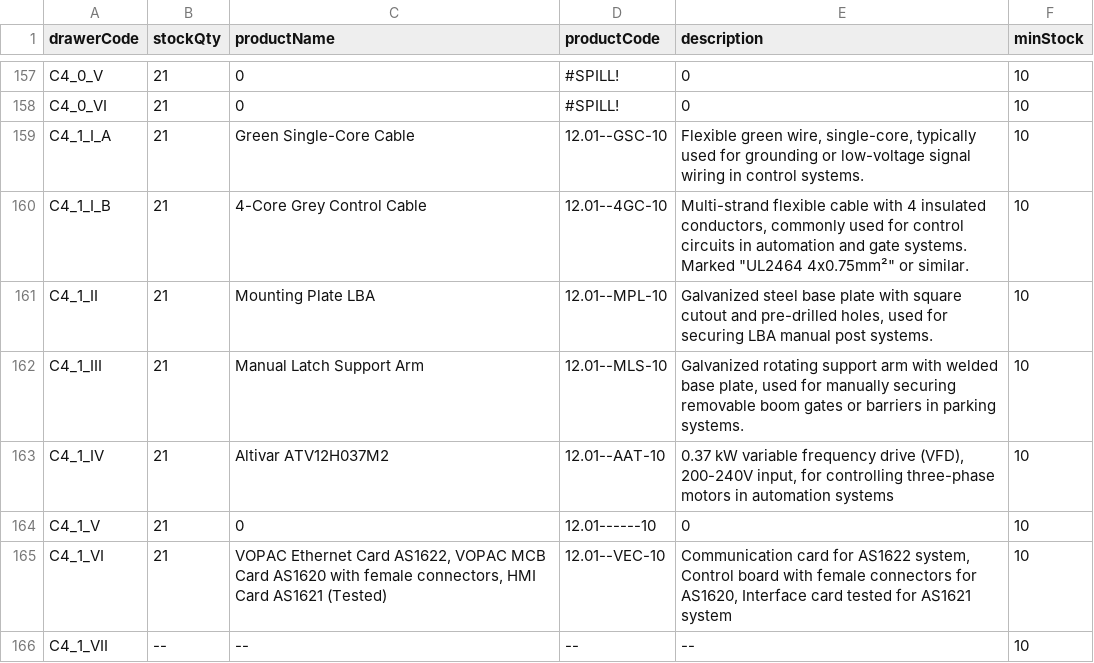
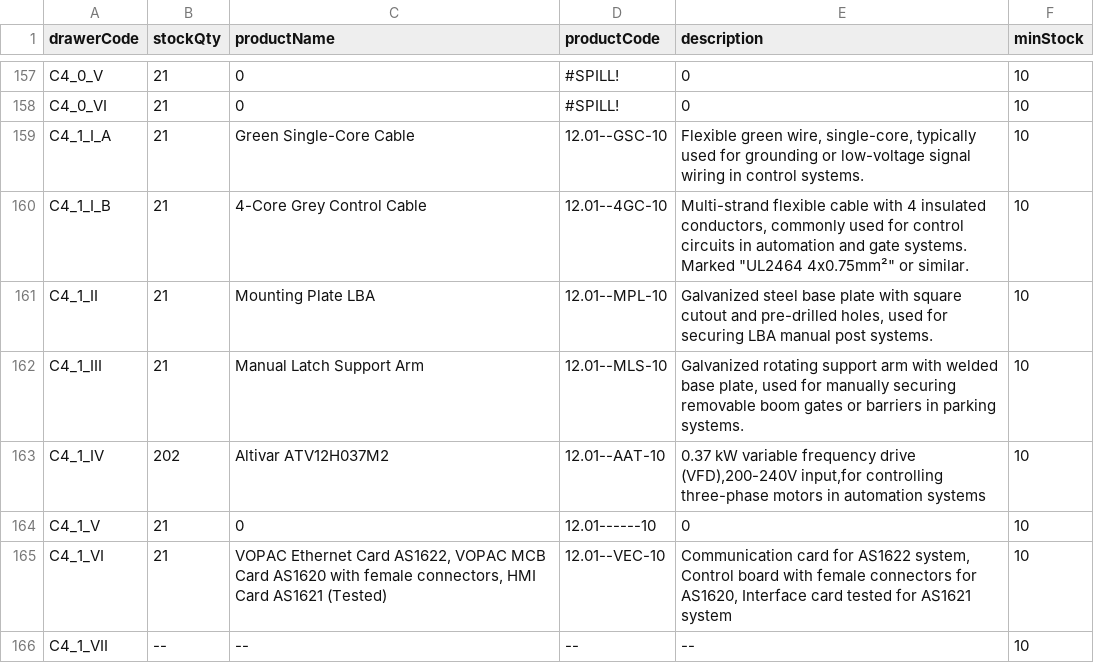
Before and after one commit to RAMONPERTINEZSOLA/C2_CP2_Web, a CSV file: docs/stock.csv, drawn as a sheet; only a part is shown, gaps mark what is left out.

Commit message:
chore(stock): C4_1_IV → 202

```diff
--- a/docs/stock.csv
+++ b/docs/stock.csv
@@ -162,3 +162,3 @@ C4_1_II,21,Mounting Plate LBA,12.01--MPL-10,"Galvanized steel base plate with sq
 C4_1_III,21,Manual Latch Support Arm,12.01--MLS-10,"Galvanized rotating support arm with welded base plate, used for manually securing removable boom gates or barriers in parking systems.",10
-C4_1_IV,21,Altivar ATV12H037M2,12.01--AAT-10,"0.37 kW variable frequency drive (VFD), 200-240V input, for controlling three-phase motors in automation systems",10
+C4_1_IV,202,Altivar ATV12H037M2,12.01--AAT-10,"0.37 kW variable frequency drive (VFD),200-240V input,for controlling three-phase motors in automation systems",10
 C4_1_V,21,0,12.01------10,0,10
```
